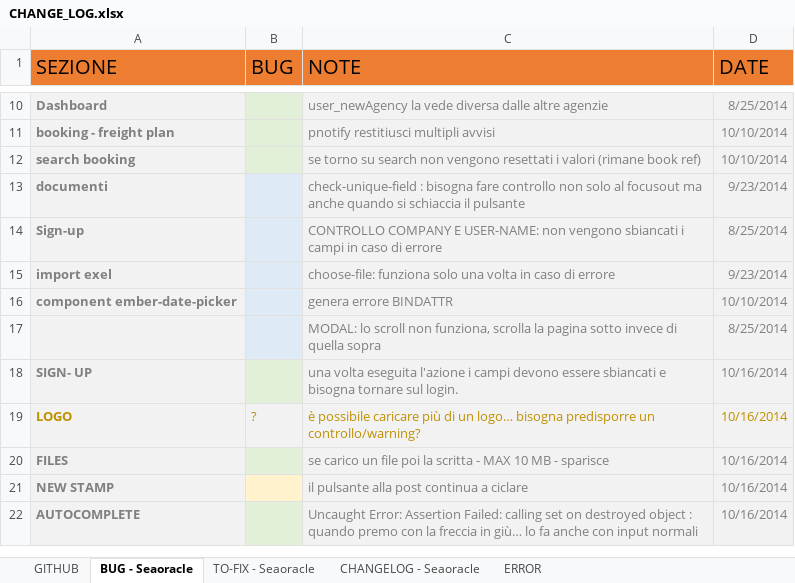
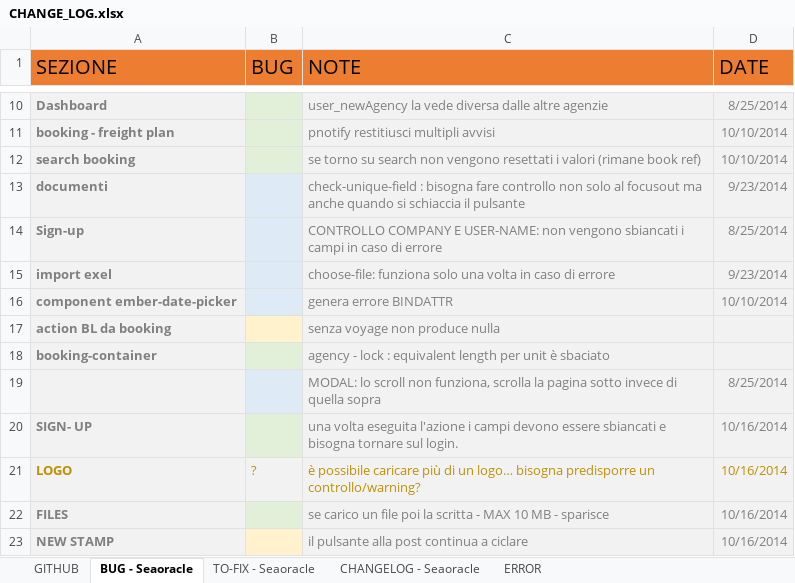
Before and after one commit to robysanf/seaoracle, an Excel workbook: DOC/CHANGE_LOG.xlsx, sheet BUG - Seaoracle, drawn as a sheet; only a part is shown, gaps mark what is left out; the shorter side is filled out with more unchanged rows; values as stored, in another font and other column widths than the file's, no borders; table styles not drawn; the diff names each change by its address in the sheet, - before the commit and + after, or states it on an @@ line.

```diff
--- a/DOC/CHANGE_LOG.xlsx (sheet BUG - Seaoracle)
+++ b/DOC/CHANGE_LOG.xlsx (sheet BUG - Seaoracle)
+row 17: action BL da booking |  | senza voyage non produce nulla
+row 18: booking-container |  | agency - lock : equivalent length per unit è sbaciato
```
Also changed, not shown: 5 other files.
